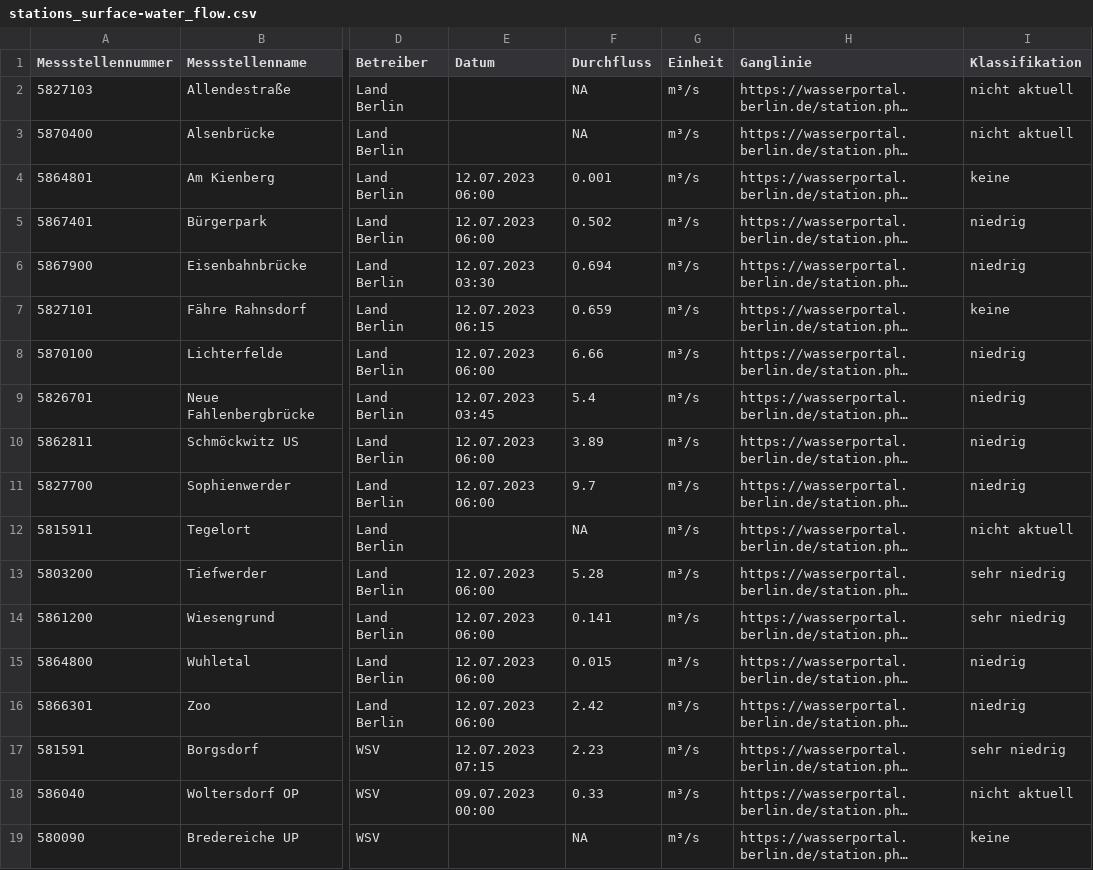
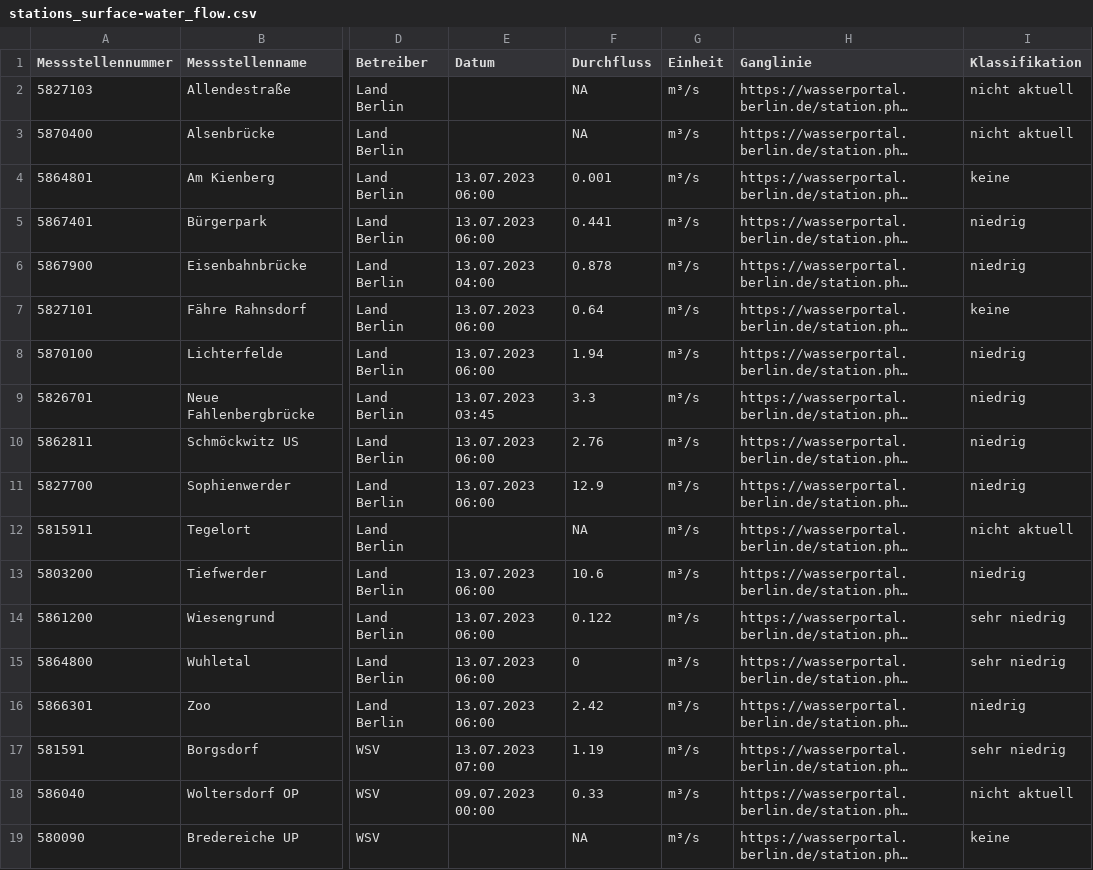
Before and after one commit to KWB-R/wasserportal, a CSV file: stations_surface-water_flow.csv, drawn as a sheet; only a part is shown, gaps mark what is left out; long unchanged cells end in …; the diff covers the shown part only; the diff names each change by its address in the sheet, - before the commit and + after, or states it on an @@ line.

```diff
--- a/stations_surface-water_flow.csv
+++ b/stations_surface-water_flow.csv
-E4:E5 (Datum): 12.07.2023 06:00
+E4:E5 (Datum): 13.07.2023 06:00
-F5 (Durchfluss): 0.502
+F5 (Durchfluss): 0.441
-E6 (Datum): 12.07.2023 03:30
+E6 (Datum): 13.07.2023 04:00
-F6 (Durchfluss): 0.694
+F6 (Durchfluss): 0.878
-E7 (Datum): 12.07.2023 06:15
+E7 (Datum): 13.07.2023 06:00
-F7 (Durchfluss): 0.659
+F7 (Durchfluss): 0.64
-E8 (Datum): 12.07.2023 06:00
+E8 (Datum): 13.07.2023 06:00
-F8 (Durchfluss): 6.66
+F8 (Durchfluss): 1.94
-E9 (Datum): 12.07.2023 03:45
+E9 (Datum): 13.07.2023 03:45
-F9 (Durchfluss): 5.4
+F9 (Durchfluss): 3.3
-E10:E11 (Datum): 12.07.2023 06:00
+E10:E11 (Datum): 13.07.2023 06:00
-F10 (Durchfluss): 3.89
+F10 (Durchfluss): 2.76
-F11 (Durchfluss): 9.7
+F11 (Durchfluss): 12.9
-E13:E16 (Datum): 12.07.2023 06:00
+E13:E16 (Datum): 13.07.2023 06:00
-F13 (Durchfluss): 5.28
+F13 (Durchfluss): 10.6
-I13 (Klassifikation): sehr niedrig
+I13 (Klassifikation): niedrig
-F14 (Durchfluss): 0.141
+F14 (Durchfluss): 0.122
-F15 (Durchfluss): 0.015
+F15 (Durchfluss): 0
-I15 (Klassifikation): niedrig
+I15 (Klassifikation): sehr niedrig
-E17 (Datum): 12.07.2023 07:15
+E17 (Datum): 13.07.2023 07:00
-F17 (Durchfluss): 2.23
+F17 (Durchfluss): 1.19
```
Also changed, not shown: 15 edited cells elsewhere in this file, stations_groundwater_level.csv, stations_surface-water_oxygen-concentration.csv, 22 other files.
